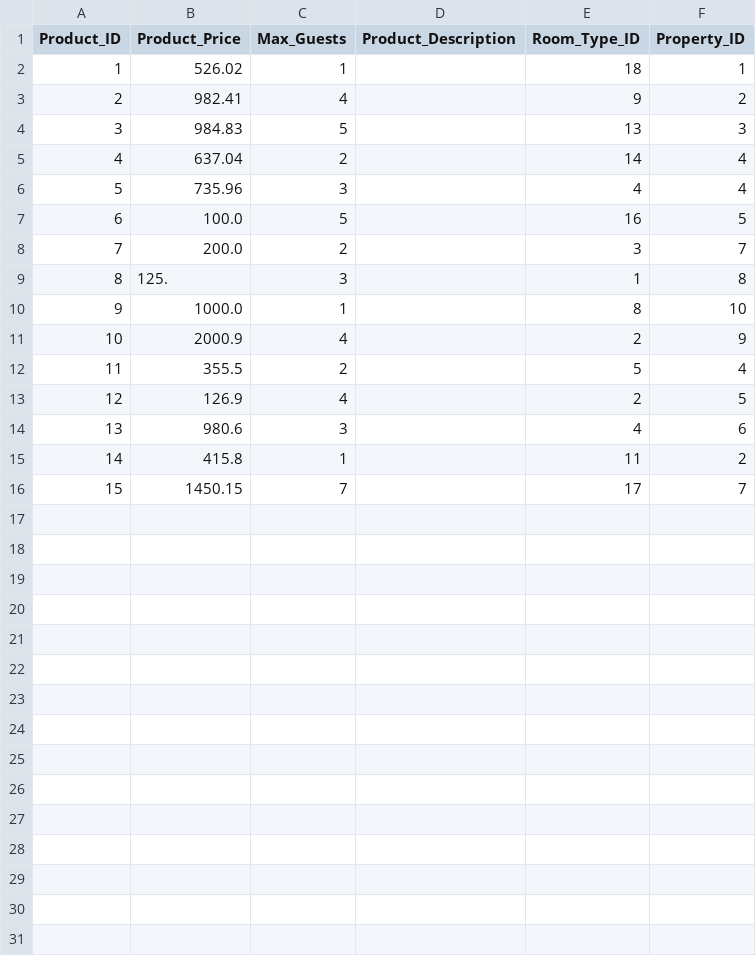
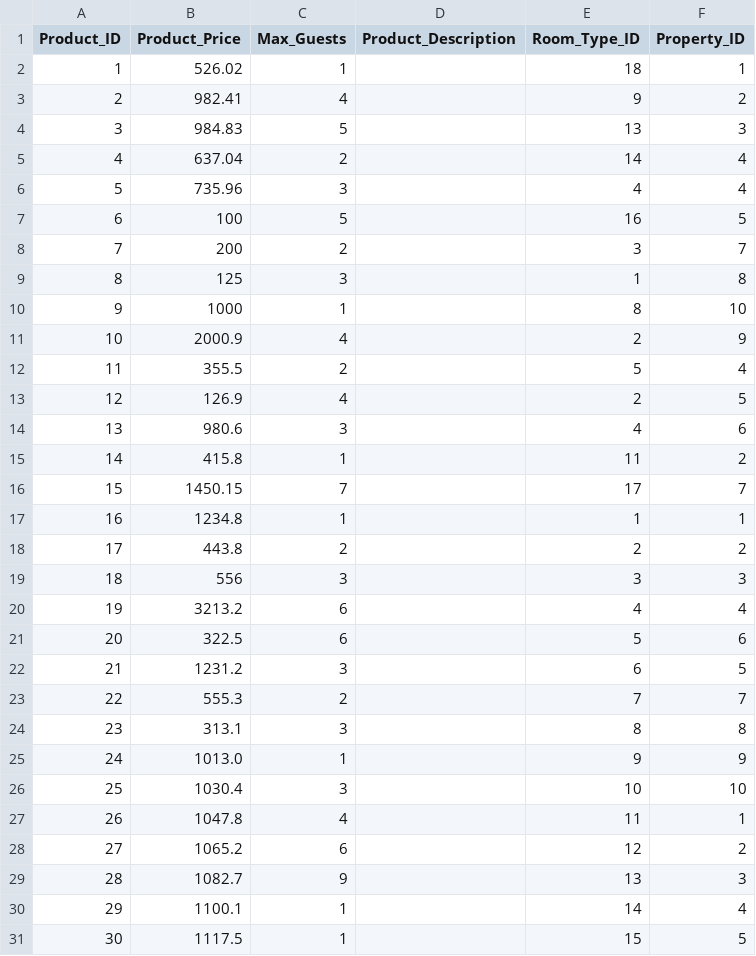
Before and after one commit to ChrisZachariadis/ProjectEPL342, a CSV file: Supplemenraty/PRODUCT.csv, drawn as a sheet.

Commit message:
Fixed supplementary, Fixed procedure for date and procedure for property data concerning min price

```diff
--- a/Supplemenraty/PRODUCT.csv
+++ b/Supplemenraty/PRODUCT.csv
@@ -6,6 +6,6 @@ Product_ID,Product_Price,Max_Guests,Product_Description,Room_Type_ID,Property_ID
 5,735.96,3,,4,4
-6,100.0,5,,16,5
-7,200.0,2,,3,7
-8,125.,3,,1,8
-9,1000.0,1,,8,10
+6,100,5,,16,5
+7,200,2,,3,7
+8,125,3,,1,8
+9,1000,1,,8,10
 10,2000.9,4,,2,9
@@ -16 +16,16 @@ Product_ID,Product_Price,Max_Guests,Product_Description,Room_Type_ID,Property_ID
 15,1450.15,7,,17,7
+16,1234.8,1,,1,1
+17,443.8,2,,2,2
+18,556,3,,3,3
+19,3213.2,6,,4,4
+20,322.5,6,,5,6
+21,1231.2,3,,6,5
+22,555.3,2,,7,7
+23,313.1,3,,8,8
+24,1013.0,1,,9,9
+25,1030.4,3,,10,10
+26,1047.8,4,,11,1
+27,1065.2,6,,12,2
+28,1082.7,9,,13,3
+29,1100.1,1,,14,4
+30,1117.5,1,,15,5
```
Also changed, not shown: 3 other files.
